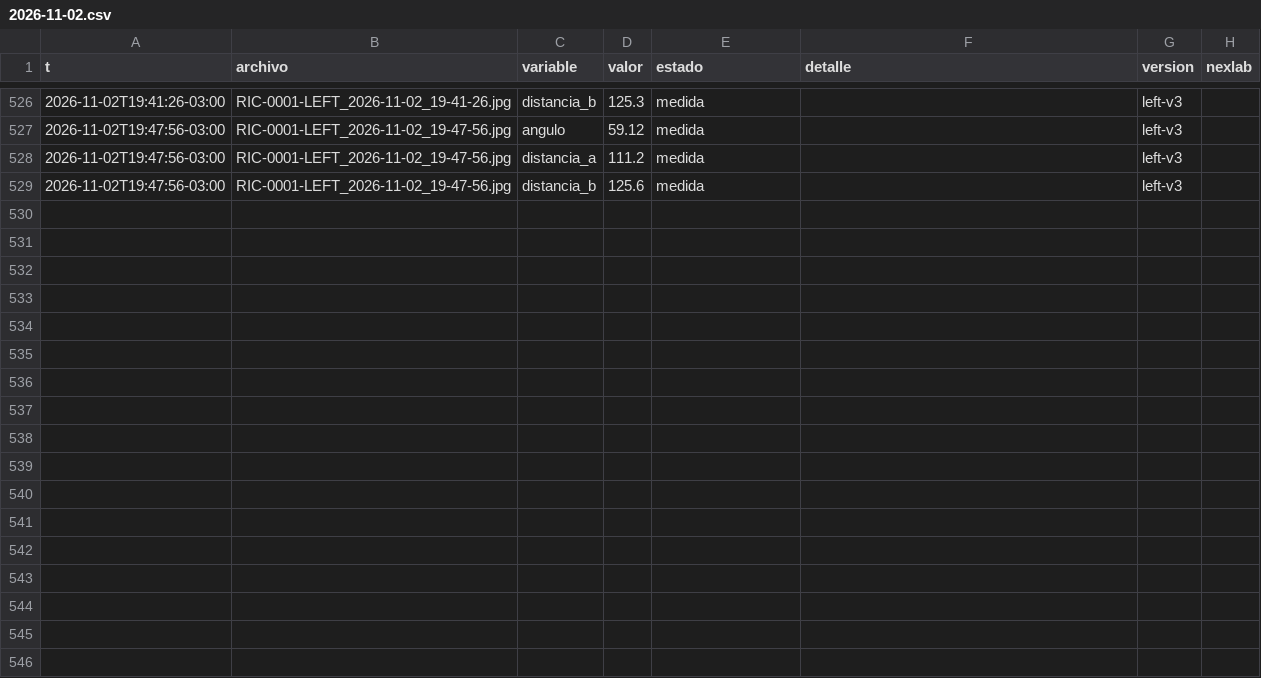
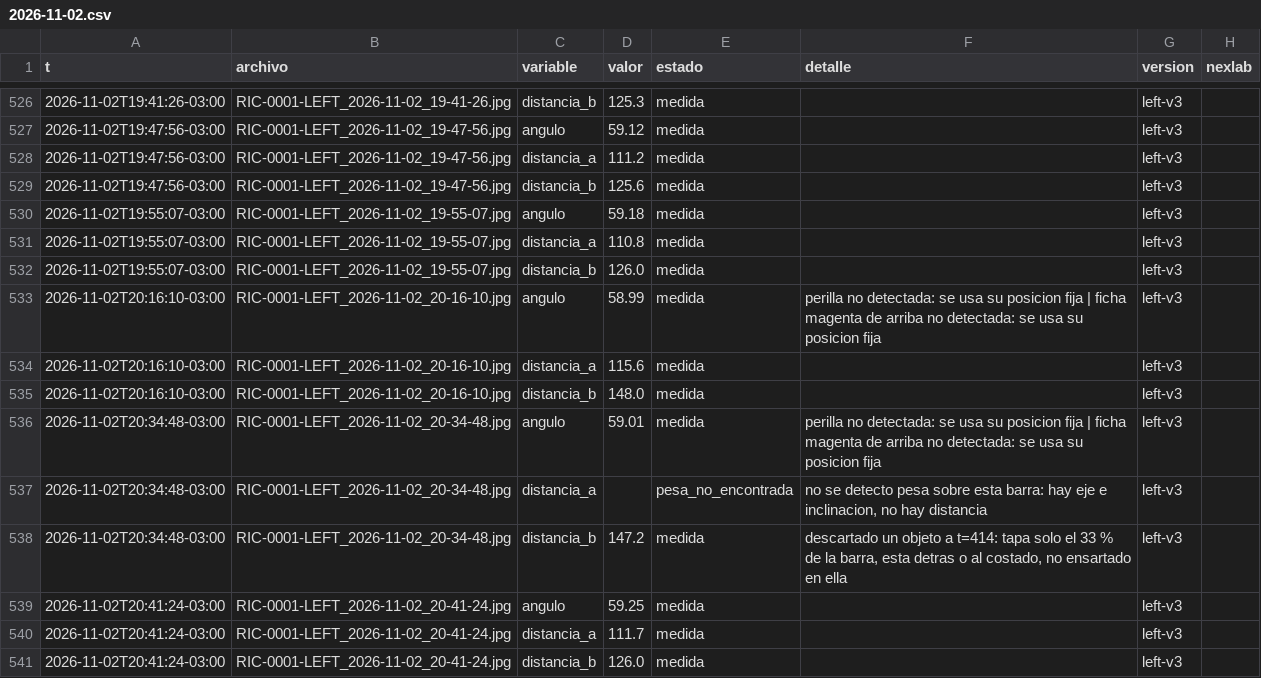
Before and after one commit to Andyyff/tesis-saman, a CSV file: datos/lecturas/left/2026-11-02.csv, drawn as a sheet; only a part is shown, gaps mark what is left out; the diff names each change by its address in the sheet, - before the commit and + after, or states it on an @@ line.

```diff
--- a/datos/lecturas/left/2026-11-02.csv
+++ b/datos/lecturas/left/2026-11-02.csv
+row 530: 2026-11-02T19:55:07-03:00 | RIC-0001-LEFT_2026-11-02_19-55-07.jpg | angulo | 59.18 | medida |  | left-v3
+row 531: 2026-11-02T19:55:07-03:00 | RIC-0001-LEFT_2026-11-02_19-55-07.jpg | distancia_a | 110.8 | medida |  | left-v3
+row 532: 2026-11-02T19:55:07-03:00 | RIC-0001-LEFT_2026-11-02_19-55-07.jpg | distancia_b | 126.0 | medida |  | left-v3
+row 533: 2026-11-02T20:16:10-03:00 | RIC-0001-LEFT_2026-11-02_20-16-10.jpg | angulo | 58.99 | medida | perilla no detectada: se usa su posicion fija | ficha magenta de arriba no detectada: se usa su posicion fija | left-v3
+row 534: 2026-11-02T20:16:10-03:00 | RIC-0001-LEFT_2026-11-02_20-16-10.jpg | distancia_a | 115.6 | medida |  | left-v3
+row 535: 2026-11-02T20:16:10-03:00 | RIC-0001-LEFT_2026-11-02_20-16-10.jpg | distancia_b | 148.0 | medida |  | left-v3
+row 536: 2026-11-02T20:34:48-03:00 | RIC-0001-LEFT_2026-11-02_20-34-48.jpg | angulo | 59.01 | medida | perilla no detectada: se usa su posicion fija | ficha magenta de arriba no detectada: se usa su posicion fija | left-v3
+row 537: 2026-11-02T20:34:48-03:00 | RIC-0001-LEFT_2026-11-02_20-34-48.jpg | distancia_a |  | pesa_no_encontrada | no se detecto pesa sobre esta barra: hay eje e inclinacion, no hay distancia | left-v3
+row 538: 2026-11-02T20:34:48-03:00 | RIC-0001-LEFT_2026-11-02_20-34-48.jpg | distancia_b | 147.2 | medida | descartado un objeto a t=414: tapa solo el 33 % de la barra, esta detras o al costado, no ensartado en ella | left-v3
+row 539: 2026-11-02T20:41:24-03:00 | RIC-0001-LEFT_2026-11-02_20-41-24.jpg | angulo | 59.25 | medida |  | left-v3
+row 540: 2026-11-02T20:41:24-03:00 | RIC-0001-LEFT_2026-11-02_20-41-24.jpg | distancia_a | 111.7 | medida |  | left-v3
+row 541: 2026-11-02T20:41:24-03:00 | RIC-0001-LEFT_2026-11-02_20-41-24.jpg | distancia_b | 126.0 | medida |  | left-v3
```
Also changed, not shown: datos/lecturas/amp/2026-11-02.csv, datos/lecturas/clima/2026-11-02.csv, 8 other files.
